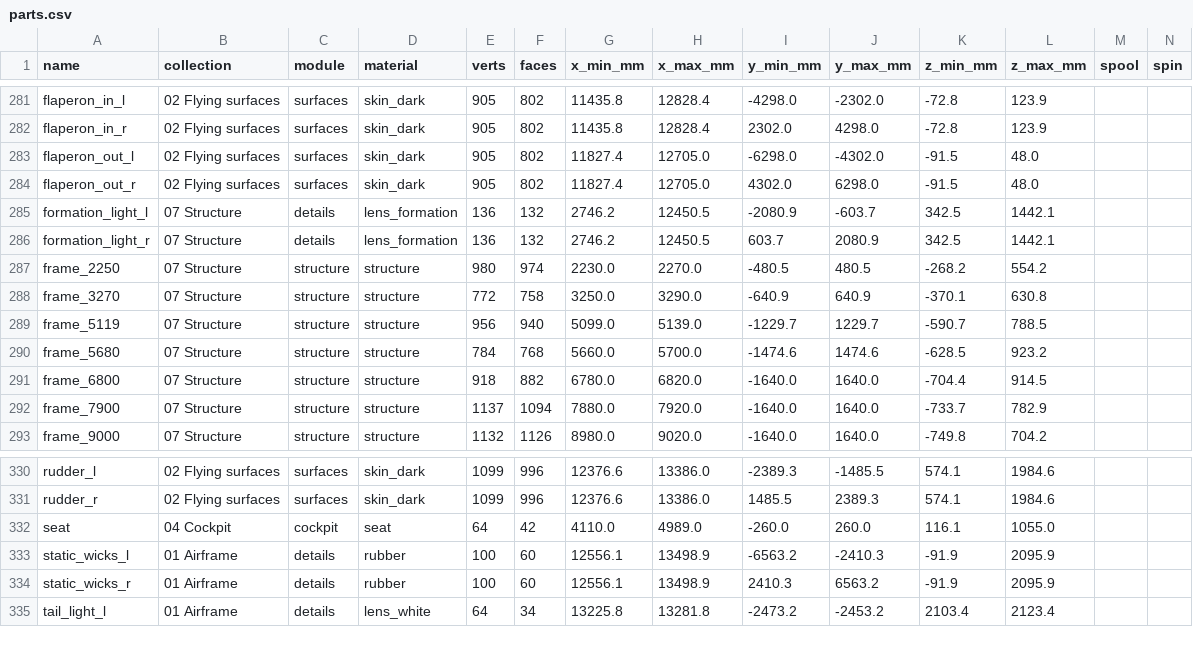
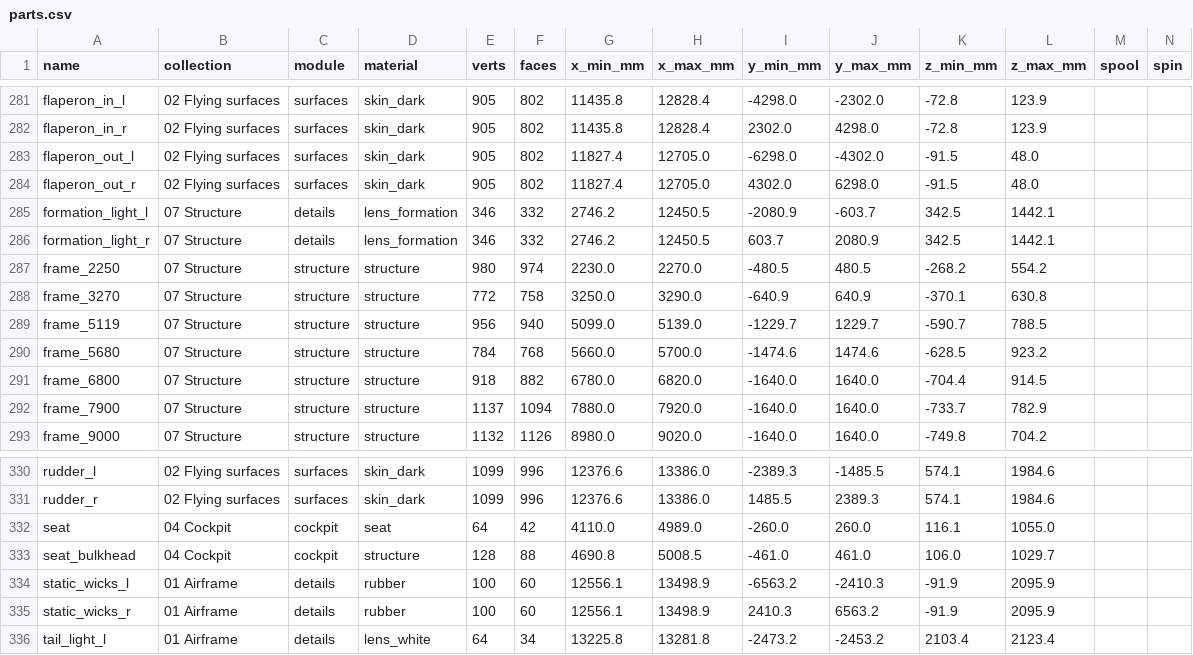
Before and after one commit to krabduke/nyx-jet, a CSV file: build/parts.csv, drawn as a sheet; only a part is shown, gaps mark what is left out.

Commit message:
A bulkhead for the seat's rails, and strips that follow the skin
The ejection seat's guide rails stood from the floor to z 981 held only at
their feet. They are bolted now, four bolts each, to a bulkhead that leans
back with them behind the seat: full width into the tub's walls and floor
up to the sill, narrower above inside the canopy's opening, stiffened up
its back. The formation lights were flat 50 mm plates spanning the
forebody's curvature, under the skin in their middle, and read as two thin
lines; skin strips are laid across their width in steps now.

```diff
--- a/build/parts.csv
+++ b/build/parts.csv
@@ -284,4 +284,4 @@ flaperon_out_l,02 Flying surfaces,surfaces,skin_dark,905,802,11827.4,12705.0,-62
 flaperon_out_r,02 Flying surfaces,surfaces,skin_dark,905,802,11827.4,12705.0,4302.0,6298.0,-91.5,48.0,,
-formation_light_l,07 Structure,details,lens_formation,136,132,2746.2,12450.5,-2080.9,-603.7,342.5,1442.1,,
-formation_light_r,07 Structure,details,lens_formation,136,132,2746.2,12450.5,603.7,2080.9,342.5,1442.1,,
+formation_light_l,07 Structure,details,lens_formation,346,332,2746.2,12450.5,-2080.9,-603.7,342.5,1442.1,,
+formation_light_r,07 Structure,details,lens_formation,346,332,2746.2,12450.5,603.7,2080.9,342.5,1442.1,,
 frame_2250,07 Structure,structure,structure,980,974,2230.0,2270.0,-480.5,480.5,-268.2,554.2,,
@@ -332,2 +332,3 @@ rudder_r,02 Flying surfaces,surfaces,skin_dark,1099,996,12376.6,13386.0,1485.5,2
 seat,04 Cockpit,cockpit,seat,64,42,4110.0,4989.0,-260.0,260.0,116.1,1055.0,,
+seat_bulkhead,04 Cockpit,cockpit,structure,128,88,4690.8,5008.5,-461.0,461.0,106.0,1029.7,,
 static_wicks_l,01 Airframe,details,rubber,100,60,12556.1,13498.9,-6563.2,-2410.3,-91.9,2095.9,,
```
Also changed, not shown: 19 other files.
